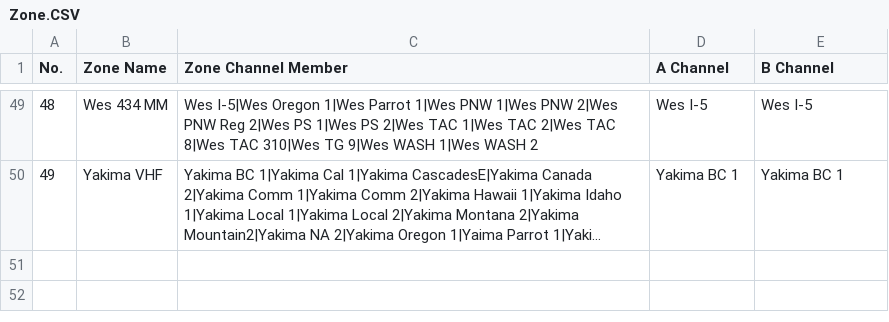
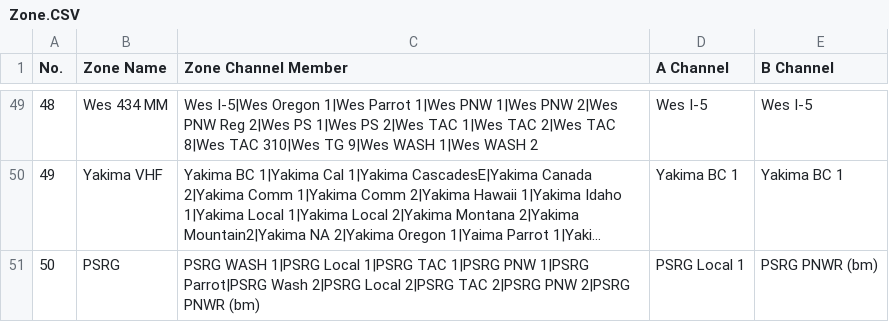
Before and after one commit to cprosser/anytone-at-d867uv-pnw-codeplug, a CSV file: csv_files/Zone.CSV, drawn as a sheet; only a part is shown, gaps mark what is left out; long unchanged cells end in …; the diff names each change by its address in the sheet, - before the commit and + after, or states it on an @@ line.

```diff
--- a/csv_files/Zone.CSV
+++ b/csv_files/Zone.CSV
+row 51: 50 | PSRG | PSRG WASH 1|PSRG Local 1|PSRG TAC 1|PSRG PNW 1|PSRG Parrot|PSRG Wash 2|PSRG Local 2|PSRG TAC 2|PSRG PNW 2|PSRG PNWR (bm) | PSRG Local 1 | PSRG PNWR (bm)
```
Also changed, not shown: csv_files/Channel.CSV, csv_files/ScanList.CSV, 1 other file.
